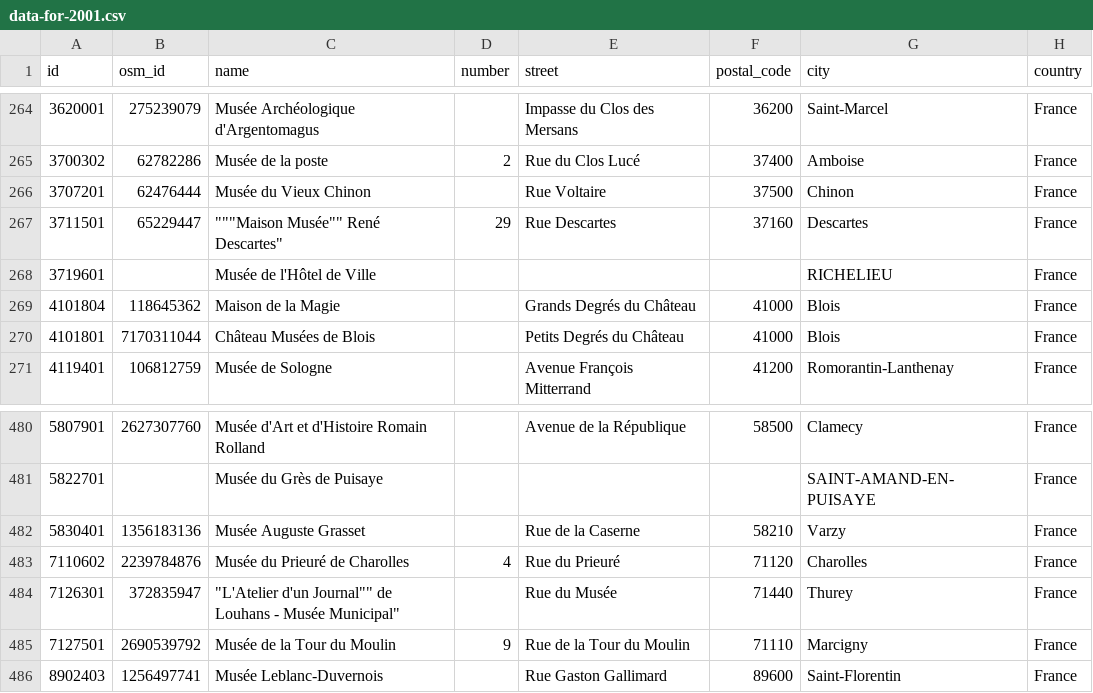
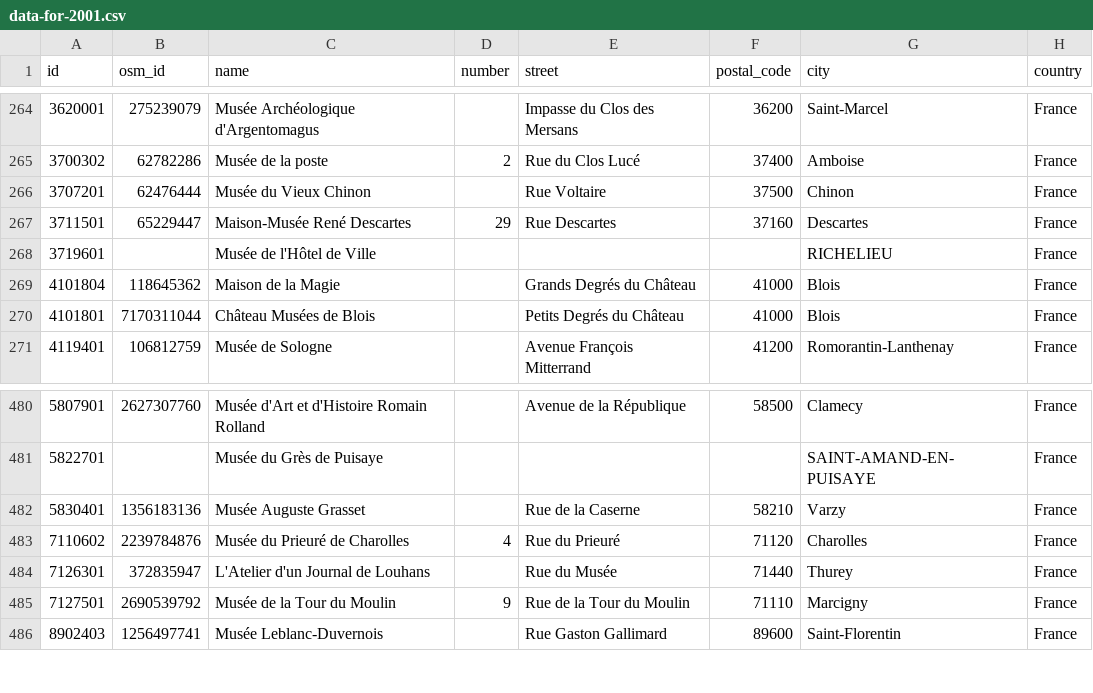
Before and after one commit to papposilene/france-museums-data, a CSV file: frequentation/data/data-for-2001.csv, drawn as a sheet; only a part is shown, gaps mark what is left out; the diff names each change by its address in the sheet, - before the commit and + after, or states it on an @@ line.

Commit message:
Frequentation: small fixes

```diff
--- a/frequentation/data/data-for-2001.csv
+++ b/frequentation/data/data-for-2001.csv
-C267 (name): """Maison Musée"" René Descartes"
+C267 (name): Maison-Musée René Descartes
-C484 (name): "L'Atelier d'un Journal"" de Louhans - Musée Municipal"
+C484 (name): L'Atelier d'un Journal de Louhans
```
Also changed, not shown: frequentation/data/data-for-2002.csv, frequentation/data/data-for-2003.csv, 15 other files.
